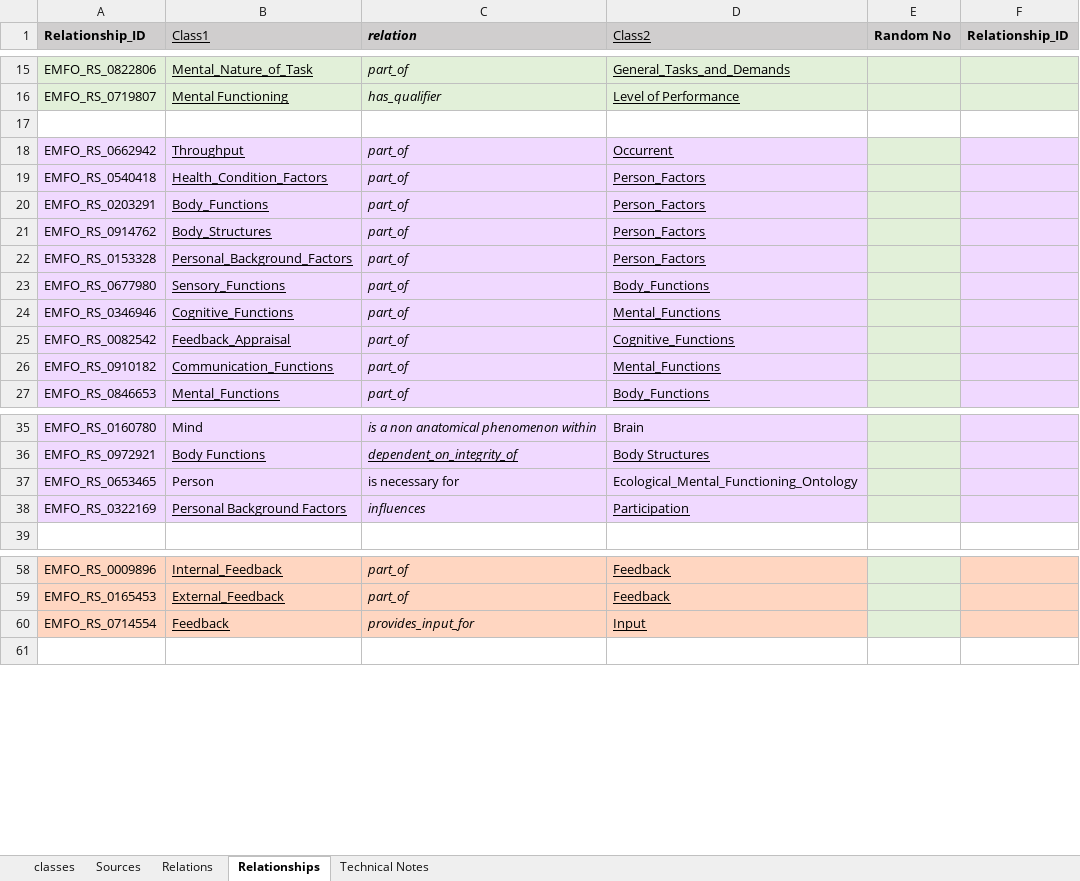
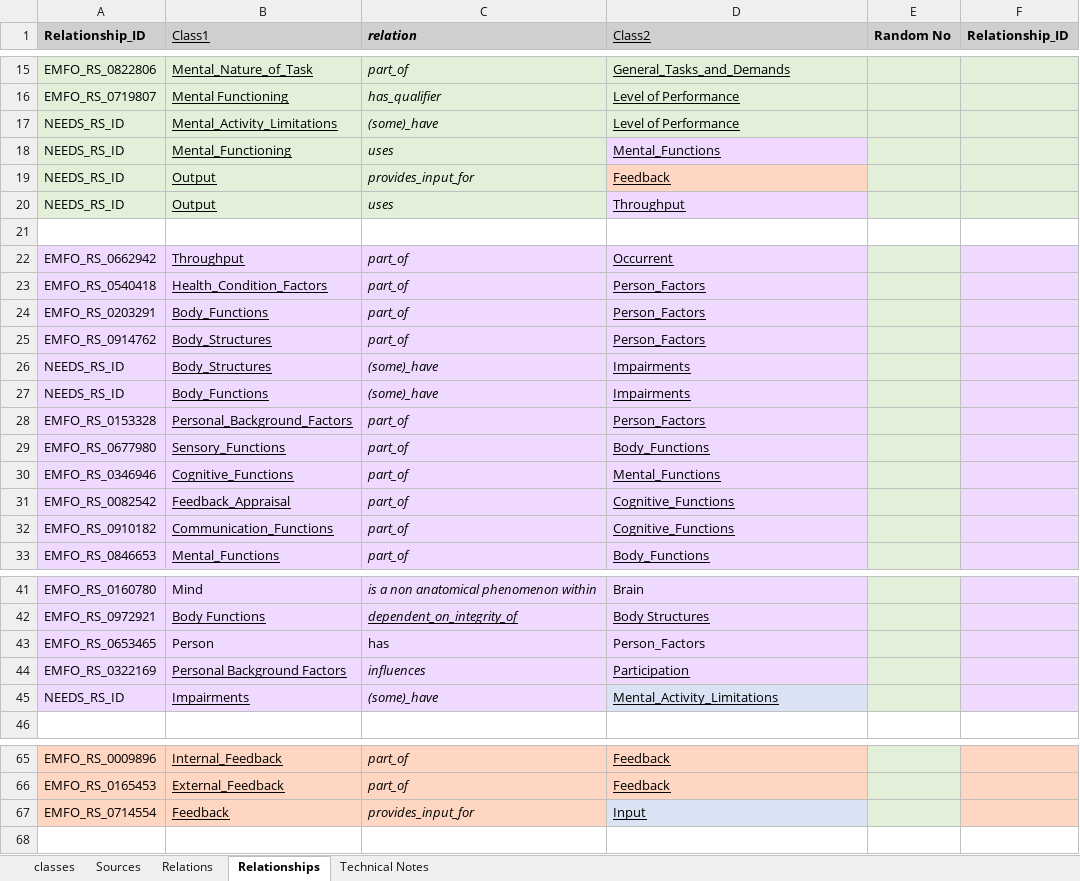
Before and after one commit to CC-RMD-EpiBio/EcologicalMentalFunctioningOntology, an Excel workbook: EMFOConceptsAndRelationships.xlsx, sheet Relationships, drawn as a sheet; only a part is shown, gaps mark what is left out; values as stored, in another font and other column widths than the file's, no borders; addresses are those after the commit; the diff names each change by its address in the sheet, - before the commit and + after, or states it on an @@ line.

```diff
--- a/EMFOConceptsAndRelationships.xlsx (sheet Relationships)
+++ b/EMFOConceptsAndRelationships.xlsx (sheet Relationships)
+row 17: NEEDS_RS_ID | Mental_Activity_Limitations | (some)_have | Level of Performance
+row 18: NEEDS_RS_ID | Mental_Functioning | uses | Mental_Functions
+row 19: NEEDS_RS_ID | Output | provides_input_for | Feedback
+row 20: NEEDS_RS_ID | Output | uses | Throughput
+row 26: NEEDS_RS_ID | Body_Structures | (some)_have | Impairments
+row 27: NEEDS_RS_ID | Body_Functions | (some)_have | Impairments
-D32 (Class2): Mental_Functions
+D32 (Class2): Cognitive_Functions
-C43 (relation): is necessary for
+C43 (relation): has
-D43 (Class2): Ecological_Mental_Functioning_Ontology
+D43 (Class2): Person_Factors
+row 45: NEEDS_RS_ID | Impairments | (some)_have | Mental_Activity_Limitations
-D67 fill: #FFD6C1
+D67 fill: #DAE3F3
```
Also changed, not shown: sheet classes, sheet Relations, 3 other files.
